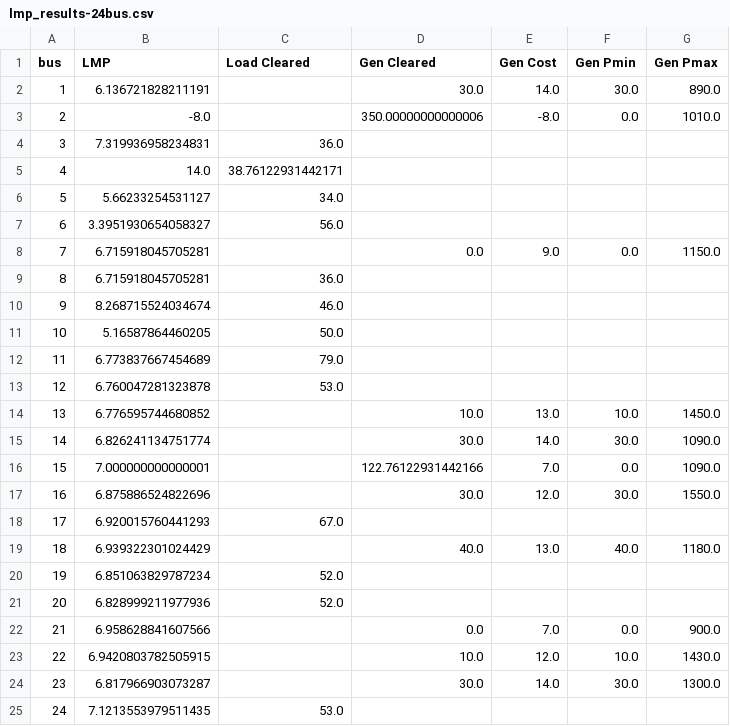
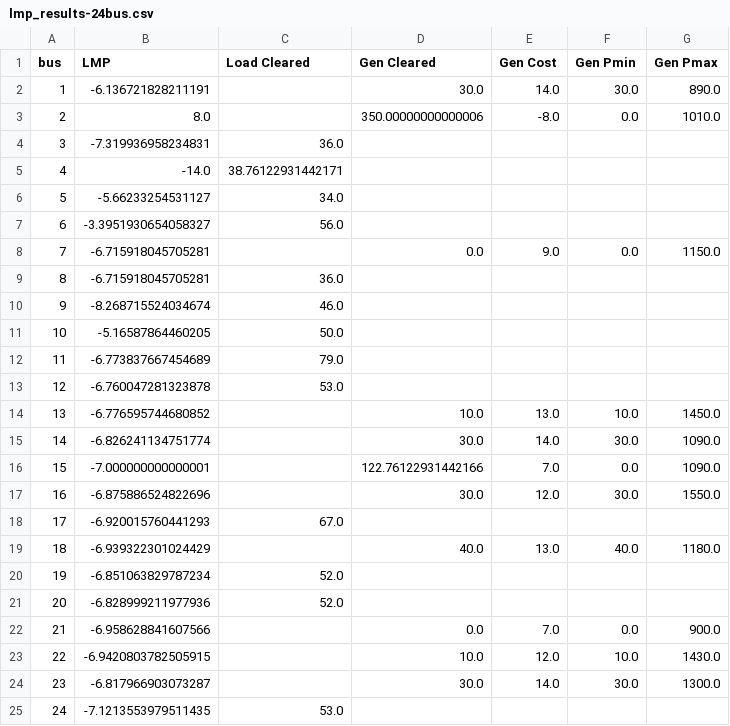
Before and after one commit to co370w26-group-smbt/power-grid-clearing, a CSV file: da-clearance-lp/results/24-bus/lmp_results-24bus.csv, drawn as a sheet.

```diff
--- a/da-clearance-lp/results/24-bus/lmp_results-24bus.csv
+++ b/da-clearance-lp/results/24-bus/lmp_results-24bus.csv
@@ -1,25 +1,25 @@
 bus,LMP,Load Cleared,Gen Cleared,Gen Cost,Gen Pmin,Gen Pmax
-1,6.136721828211191,,30.0,14.0,30.0,890.0
-2,-8.0,,350.00000000000006,-8.0,0.0,1010.0
-3,7.319936958234831,36.0,,,,
-4,14.0,38.76122931442171,,,,
-5,5.66233254531127,34.0,,,,
-6,3.3951930654058327,56.0,,,,
-7,6.715918045705281,,0.0,9.0,0.0,1150.0
-8,6.715918045705281,36.0,,,,
-9,8.268715524034674,46.0,,,,
-10,5.16587864460205,50.0,,,,
-11,6.773837667454689,79.0,,,,
-12,6.760047281323878,53.0,,,,
-13,6.776595744680852,,10.0,13.0,10.0,1450.0
-14,6.826241134751774,,30.0,14.0,30.0,1090.0
-15,7.000000000000001,,122.76122931442166,7.0,0.0,1090.0
-16,6.875886524822696,,30.0,12.0,30.0,1550.0
-17,6.920015760441293,67.0,,,,
-18,6.939322301024429,,40.0,13.0,40.0,1180.0
-19,6.851063829787234,52.0,,,,
-20,6.828999211977936,52.0,,,,
-21,6.958628841607566,,0.0,7.0,0.0,900.0
-22,6.9420803782505915,,10.0,12.0,10.0,1430.0
-23,6.817966903073287,,30.0,14.0,30.0,1300.0
-24,7.1213553979511435,53.0,,,,
+1,-6.136721828211191,,30.0,14.0,30.0,890.0
+2,8.0,,350.00000000000006,-8.0,0.0,1010.0
+3,-7.319936958234831,36.0,,,,
+4,-14.0,38.76122931442171,,,,
+5,-5.66233254531127,34.0,,,,
+6,-3.3951930654058327,56.0,,,,
+7,-6.715918045705281,,0.0,9.0,0.0,1150.0
+8,-6.715918045705281,36.0,,,,
+9,-8.268715524034674,46.0,,,,
+10,-5.16587864460205,50.0,,,,
+11,-6.773837667454689,79.0,,,,
+12,-6.760047281323878,53.0,,,,
+13,-6.776595744680852,,10.0,13.0,10.0,1450.0
+14,-6.826241134751774,,30.0,14.0,30.0,1090.0
+15,-7.000000000000001,,122.76122931442166,7.0,0.0,1090.0
+16,-6.875886524822696,,30.0,12.0,30.0,1550.0
+17,-6.920015760441293,67.0,,,,
+18,-6.939322301024429,,40.0,13.0,40.0,1180.0
+19,-6.851063829787234,52.0,,,,
+20,-6.828999211977936,52.0,,,,
+21,-6.958628841607566,,0.0,7.0,0.0,900.0
+22,-6.9420803782505915,,10.0,12.0,10.0,1430.0
+23,-6.817966903073287,,30.0,14.0,30.0,1300.0
+24,-7.1213553979511435,53.0,,,,
```
Also changed, not shown: da-clearance-lp/results/118-bus/lmp_results-118bus.csv, da-clearance-lp/results/30-bus/lmp_results-30bus.csv, 8 other files.
